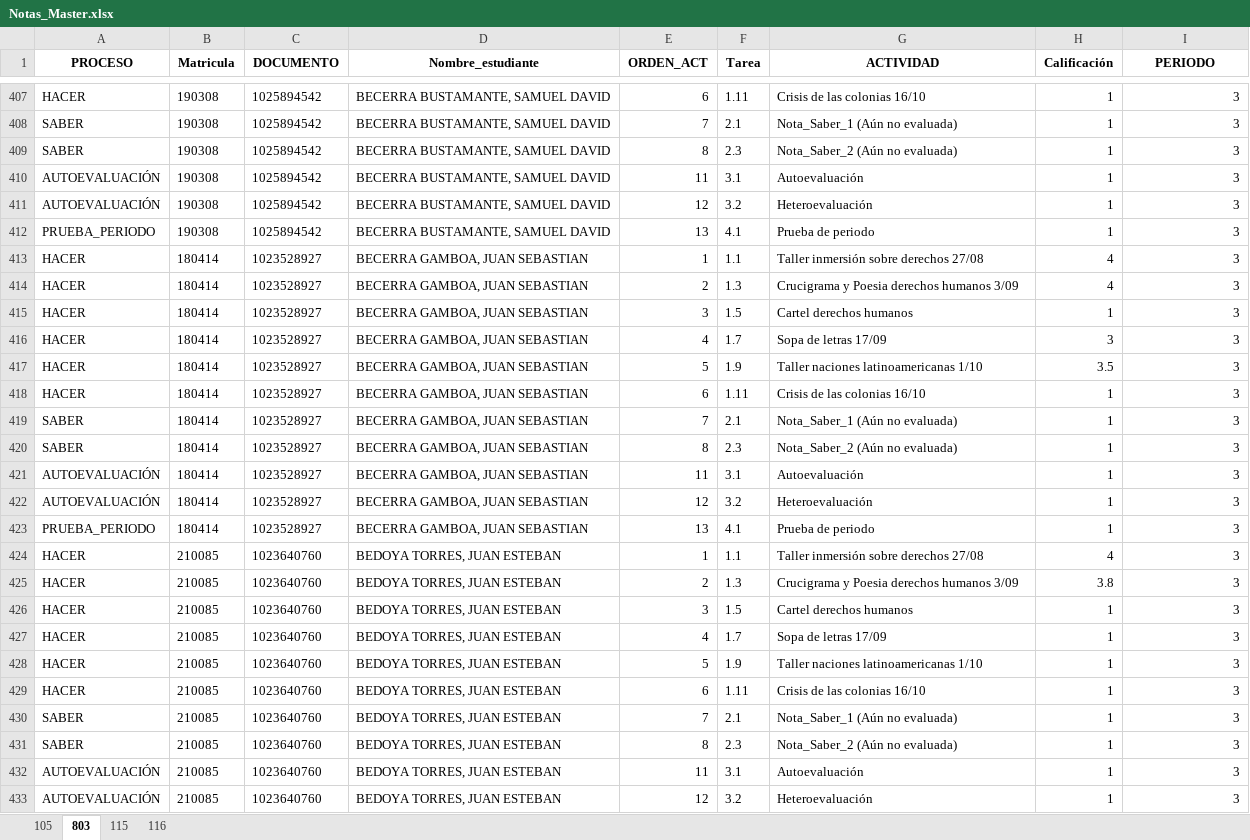
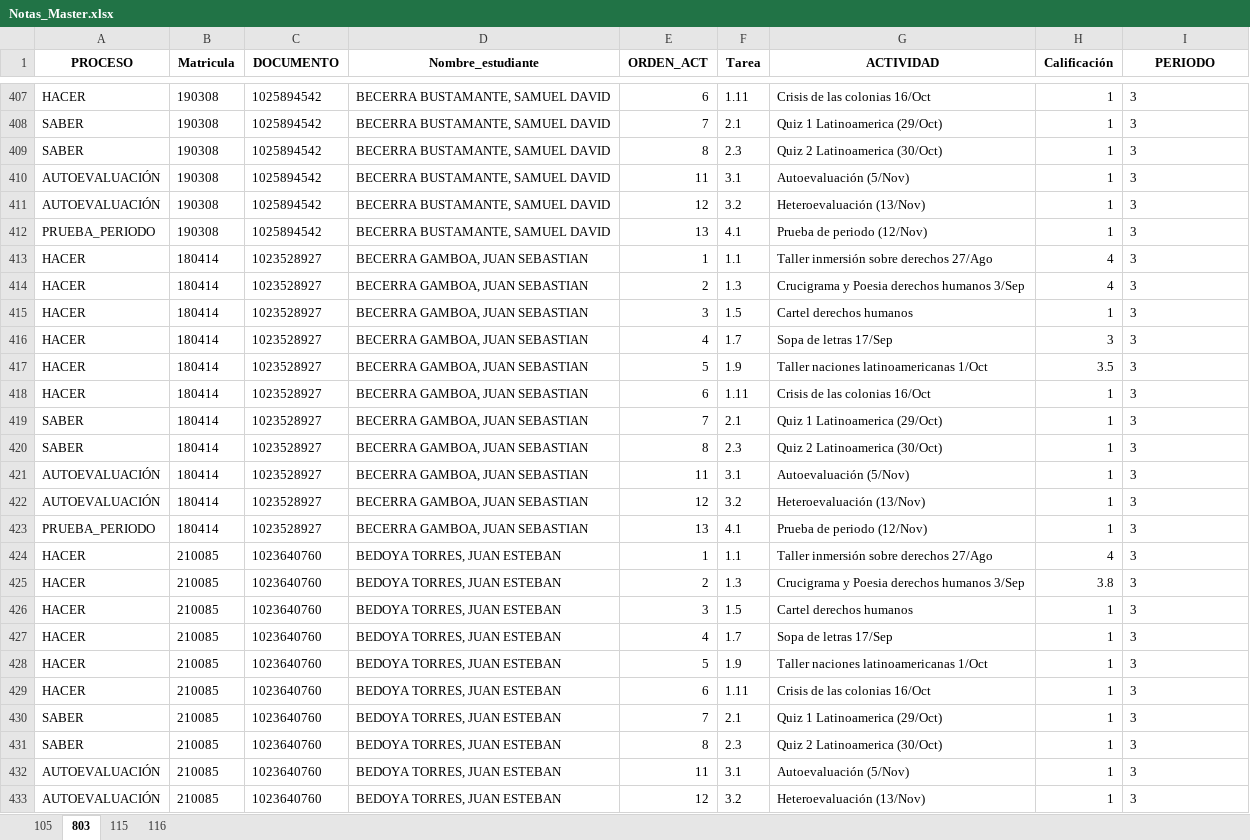
Before and after one commit to lcgalans2024/rs_icfes, an Excel workbook: Notas_Master.xlsx, sheet 803, drawn as a sheet; only a part is shown, gaps mark what is left out; values as stored, in another font and other column widths than the file's, no borders; the diff covers the shown part only; the diff names each change by its address in the sheet, - before the commit and + after, or states it on an @@ line.

```diff
--- a/Notas_Master.xlsx (sheet 803)
+++ b/Notas_Master.xlsx (sheet 803)
-G407 (ACTIVIDAD): Crisis de las colonias 16/10
+G407 (ACTIVIDAD): Crisis de las colonias 16/Oct
-I407:I433 alignment: right
+I407:I433 alignment: left
-G408 (ACTIVIDAD): Nota_Saber_1 (Aún no evaluada)
+G408 (ACTIVIDAD): Quiz 1 Latinoamerica (29/Oct)
-G409 (ACTIVIDAD): Nota_Saber_2 (Aún no evaluada)
+G409 (ACTIVIDAD): Quiz 2 Latinoamerica (30/Oct)
-G410 (ACTIVIDAD): Autoevaluación
+G410 (ACTIVIDAD): Autoevaluación (5/Nov)
-G411 (ACTIVIDAD): Heteroevaluación
+G411 (ACTIVIDAD): Heteroevaluación (13/Nov)
-G412 (ACTIVIDAD): Prueba de periodo
+G412 (ACTIVIDAD): Prueba de periodo (12/Nov)
-G413 (ACTIVIDAD): Taller inmersión sobre derechos 27/08
+G413 (ACTIVIDAD): Taller inmersión sobre derechos 27/Ago
-G414 (ACTIVIDAD): Crucigrama y Poesia derechos humanos 3/09
+G414 (ACTIVIDAD): Crucigrama y Poesia derechos humanos 3/Sep
-G416 (ACTIVIDAD): Sopa de letras 17/09
+G416 (ACTIVIDAD): Sopa de letras 17/Sep
-G417 (ACTIVIDAD): Taller naciones latinoamericanas 1/10
+G417 (ACTIVIDAD): Taller naciones latinoamericanas 1/Oct
-G418 (ACTIVIDAD): Crisis de las colonias 16/10
+G418 (ACTIVIDAD): Crisis de las colonias 16/Oct
-G419 (ACTIVIDAD): Nota_Saber_1 (Aún no evaluada)
+G419 (ACTIVIDAD): Quiz 1 Latinoamerica (29/Oct)
-G420 (ACTIVIDAD): Nota_Saber_2 (Aún no evaluada)
+G420 (ACTIVIDAD): Quiz 2 Latinoamerica (30/Oct)
-G421 (ACTIVIDAD): Autoevaluación
+G421 (ACTIVIDAD): Autoevaluación (5/Nov)
-G422 (ACTIVIDAD): Heteroevaluación
+G422 (ACTIVIDAD): Heteroevaluación (13/Nov)
-G423 (ACTIVIDAD): Prueba de periodo
+G423 (ACTIVIDAD): Prueba de periodo (12/Nov)
-G424 (ACTIVIDAD): Taller inmersión sobre derechos 27/08
+G424 (ACTIVIDAD): Taller inmersión sobre derechos 27/Ago
-G425 (ACTIVIDAD): Crucigrama y Poesia derechos humanos 3/09
+G425 (ACTIVIDAD): Crucigrama y Poesia derechos humanos 3/Sep
-G427 (ACTIVIDAD): Sopa de letras 17/09
+G427 (ACTIVIDAD): Sopa de letras 17/Sep
-G428 (ACTIVIDAD): Taller naciones latinoamericanas 1/10
+G428 (ACTIVIDAD): Taller naciones latinoamericanas 1/Oct
-G429 (ACTIVIDAD): Crisis de las colonias 16/10
+G429 (ACTIVIDAD): Crisis de las colonias 16/Oct
-G430 (ACTIVIDAD): Nota_Saber_1 (Aún no evaluada)
+G430 (ACTIVIDAD): Quiz 1 Latinoamerica (29/Oct)
-G431 (ACTIVIDAD): Nota_Saber_2 (Aún no evaluada)
+G431 (ACTIVIDAD): Quiz 2 Latinoamerica (30/Oct)
-G432 (ACTIVIDAD): Autoevaluación
+G432 (ACTIVIDAD): Autoevaluación (5/Nov)
-G433 (ACTIVIDAD): Heteroevaluación
+G433 (ACTIVIDAD): Heteroevaluación (13/Nov)
```
Also changed, not shown: 393 edited cells and cell formats elsewhere in this sheet.
